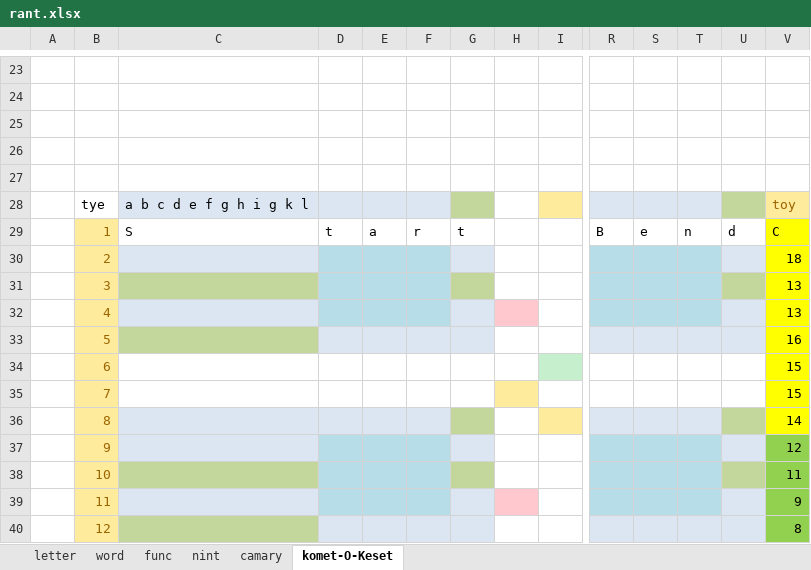
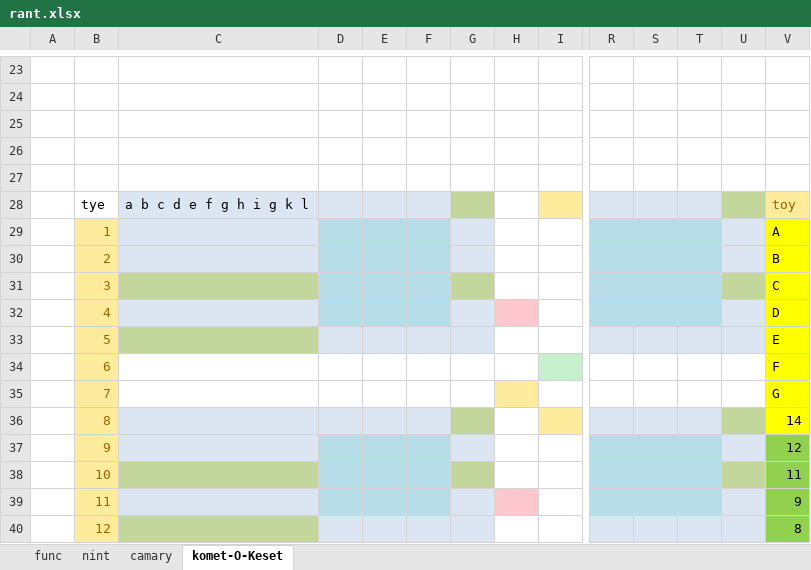
Before and after one commit to VB6Hobbyst7/Leonic, an Excel workbook: Axcels/rant.xlsx, sheet komet-O-Keset, drawn as a sheet; only a part is shown, gaps mark what is left out; values as stored, in another font and other column widths than the file's, no borders; removed rows and columns are numbered as before the commit, all else as after; rows hold the shown columns only; the diff covers the shown part only; the diff names each change by its address in the sheet, - before the commit and + after, or states it on an @@ line.

Commit message:
Update rant.xlsx

```diff
--- a/Axcels/rant.xlsx (sheet komet-O-Keset)
+++ b/Axcels/rant.xlsx (sheet komet-O-Keset)
-sheet tab: letter
-sheet tab: word
-row 29:  | 1 | S | t | a | r | t |  |  | B | e | n | d | C
-row 30:  | 2 |  |  |  |  |  |  |  |  |  |  |  | 18
-row 31:  | 3 |  |  |  |  |  |  |  |  |  |  |  | 13
-row 32:  | 4 |  |  |  |  |  |  |  |  |  |  |  | 13
-row 33:  | 5 |  |  |  |  |  |  |  |  |  |  |  | 16
-row 34:  | 6 |  |  |  |  |  |  |  |  |  |  |  | 15
-row 35:  | 7 |  |  |  |  |  |  |  |  |  |  |  | 15
+row 29:  | 1 |  |  |  |  |  |  |  |  |  |  |  | A
+row 30:  | 2 |  |  |  |  |  |  |  |  |  |  |  | B
+row 31:  | 3 |  |  |  |  |  |  |  |  |  |  |  | C
+row 32:  | 4 |  |  |  |  |  |  |  |  |  |  |  | D
+row 33:  | 5 |  |  |  |  |  |  |  |  |  |  |  | E
+row 34:  | 6 |  |  |  |  |  |  |  |  |  |  |  | F
+row 35:  | 7 |  |  |  |  |  |  |  |  |  |  |  | G
```
Also changed, not shown: 22 added rows and 6 edited cells elsewhere in this sheet.
